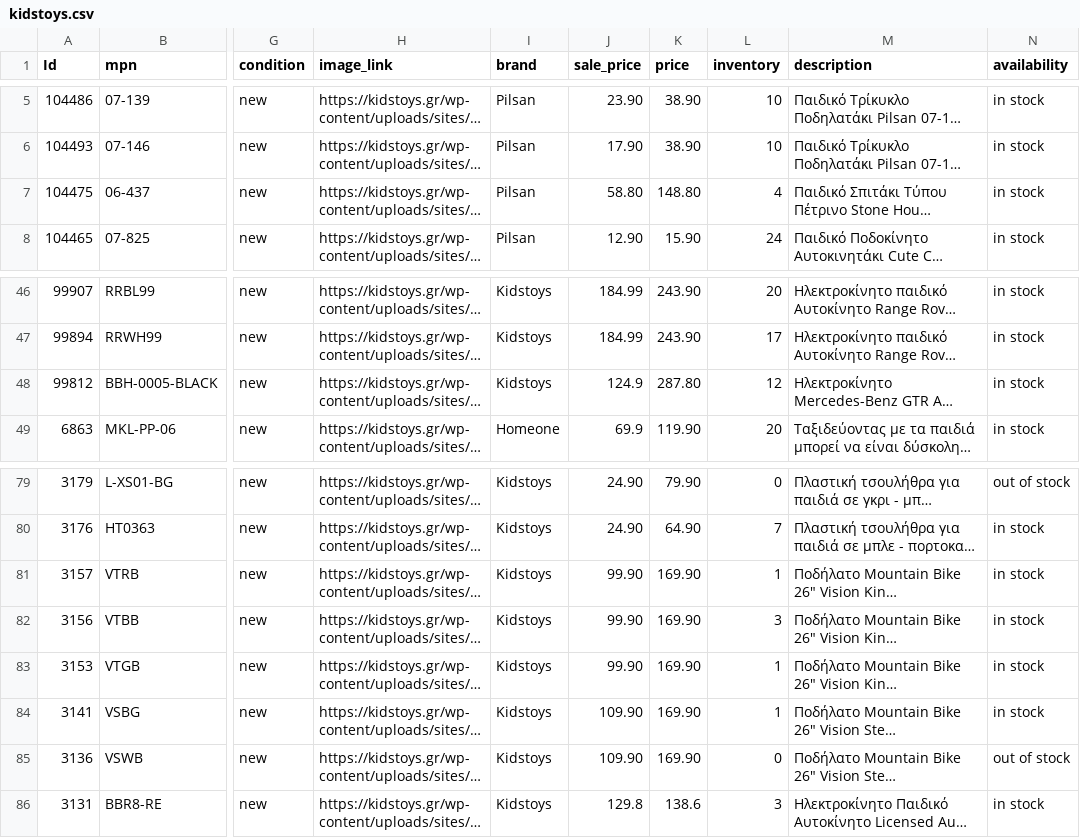
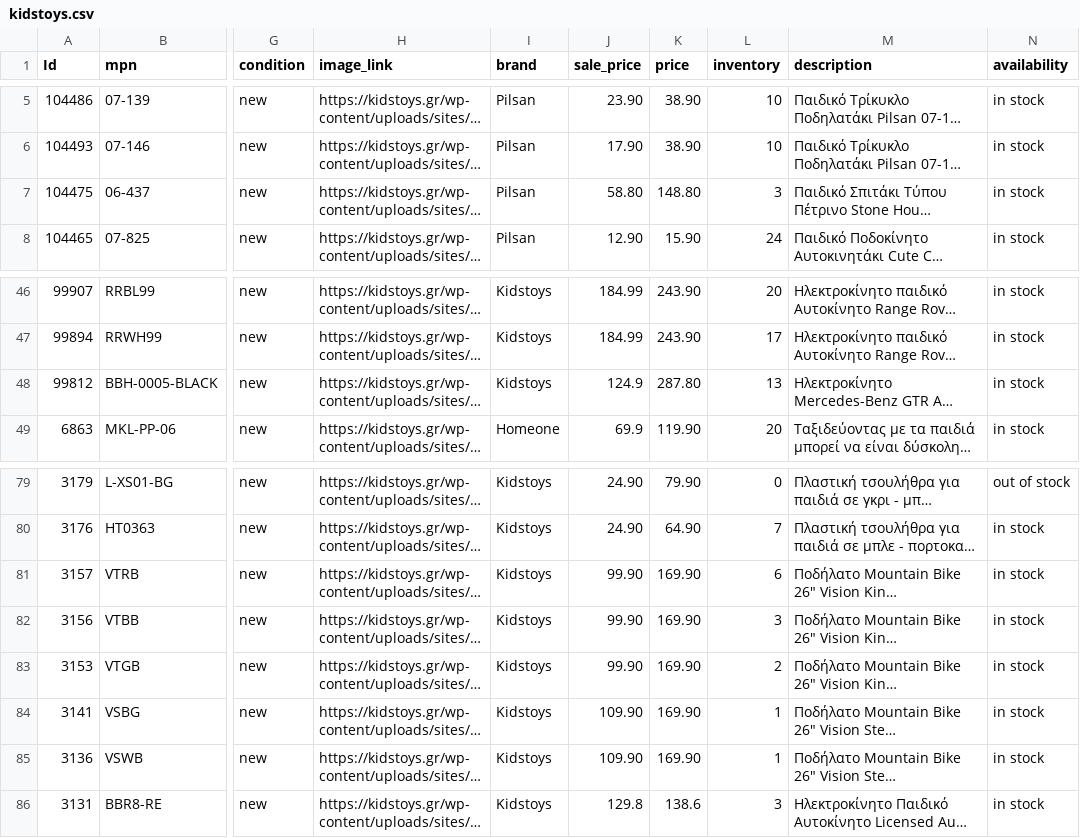
Before and after one commit to gntouts/jsdelivr, a CSV file: facefeed/kidstoys.csv, drawn as a sheet; only a part is shown, gaps mark what is left out; long unchanged cells end in …; the diff names each change by its address in the sheet, - before the commit and + after, or states it on an @@ line.

Commit message:
catalog.py | 25/02/21 12:12 Automated update

```diff
--- a/facefeed/kidstoys.csv
+++ b/facefeed/kidstoys.csv
-L7 (inventory): 4
+L7 (inventory): 3
-L48 (inventory): 12
+L48 (inventory): 13
-L81 (inventory): 1
+L81 (inventory): 6
-L83 (inventory): 1
+L83 (inventory): 2
-L85 (inventory): 0
+L85 (inventory): 1
-N85 (availability): out of stock
+N85 (availability): in stock
```
